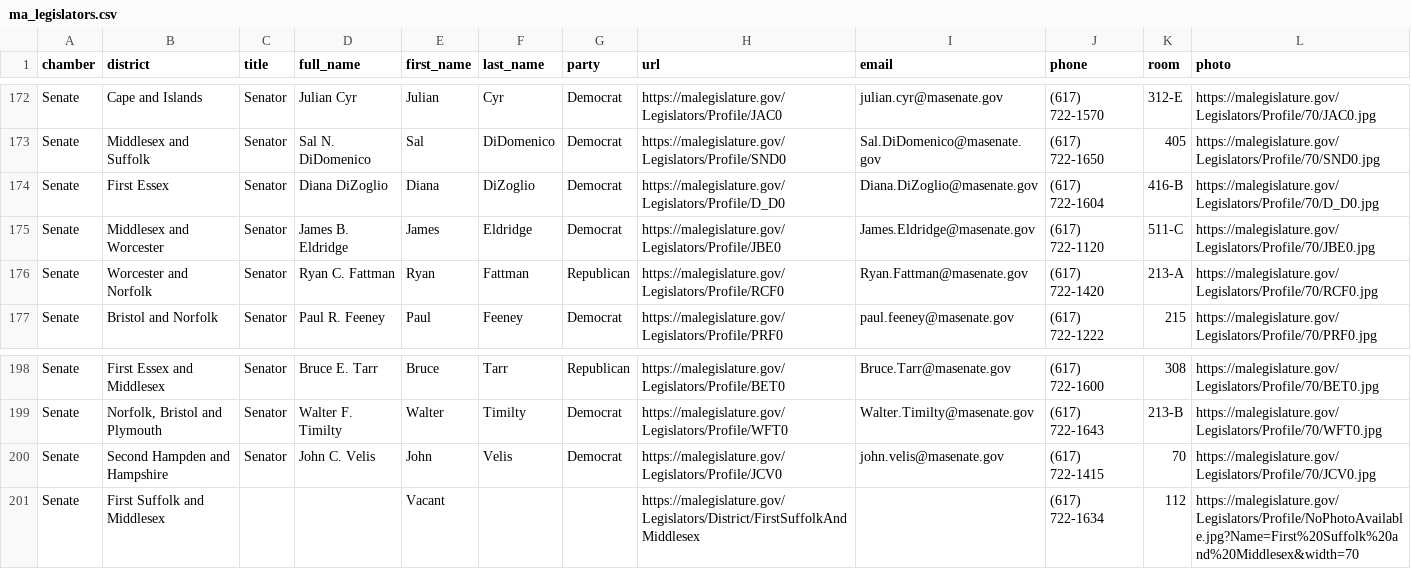
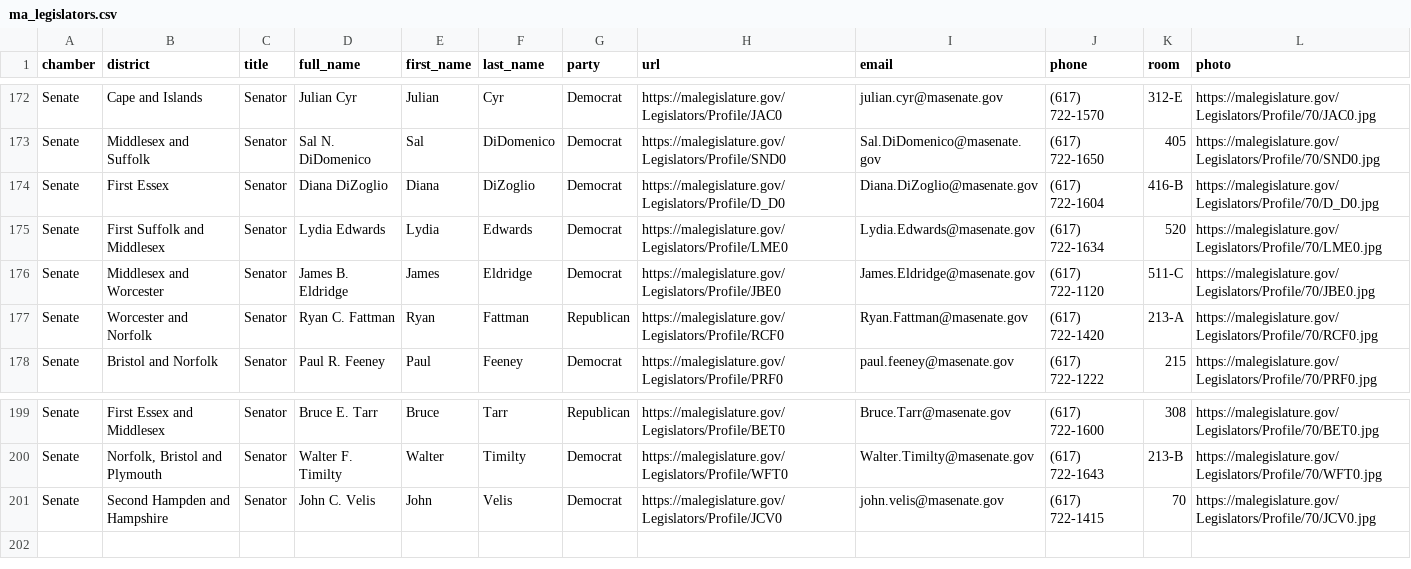
Before and after one commit to bhrutledge/ma-legislature, a CSV file: dist/ma_legislators.csv, drawn as a sheet; only a part is shown, gaps mark what is left out.

Commit message:
Update data

```diff
--- a/dist/ma_legislators.csv
+++ b/dist/ma_legislators.csv
@@ -174,2 +174,3 @@
 "Senate","First Essex","Senator","Diana DiZoglio","Diana","DiZoglio","Democrat","https://malegislature.gov/Legislators/Profile/D_D0","Diana.DiZoglio@masenate.gov","(617) 722-1604","416-B","https://malegislature.gov/Legislators/Profile/70/D_D0.jpg"
+"Senate","First Suffolk and Middlesex","Senator","Lydia Edwards","Lydia","Edwards","Democrat","https://malegislature.gov/Legislators/Profile/LME0","Lydia.Edwards@masenate.gov","(617) 722-1634","520","https://malegislature.gov/Legislators/Profile/70/LME0.jpg"
 "Senate","Middlesex and Worcester","Senator","James B. Eldridge","James","Eldridge","Democrat","https://malegislature.gov/Legislators/Profile/JBE0","James.Eldridge@masenate.gov","(617) 722-1120","511-C","https://malegislature.gov/Legislators/Profile/70/JBE0.jpg"
@@ -200,2 +201 @@
 "Senate","Second Hampden and Hampshire","Senator","John C. Velis","John","Velis","Democrat","https://malegislature.gov/Legislators/Profile/JCV0","john.velis@masenate.gov","(617) 722-1415","70","https://malegislature.gov/Legislators/Profile/70/JCV0.jpg"
-"Senate","First Suffolk and Middlesex","","","Vacant","","","https://malegislature.gov/Legislators/District/FirstSuffolkAndMiddlesex","","(617) 722-1634","112","https://malegislature.gov/Legislators/Profile/NoPhotoAvailable.jpg?Name=First%20Suffolk%20and%20Middlesex&width=70"
```
Also changed, not shown: 2 other files.
